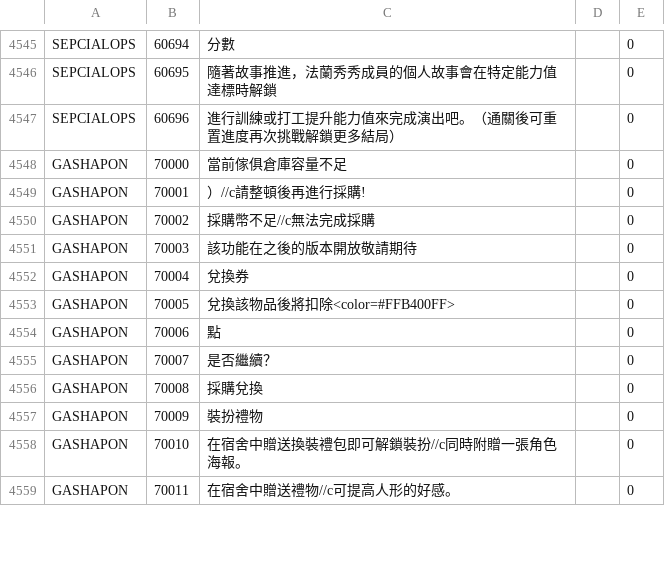
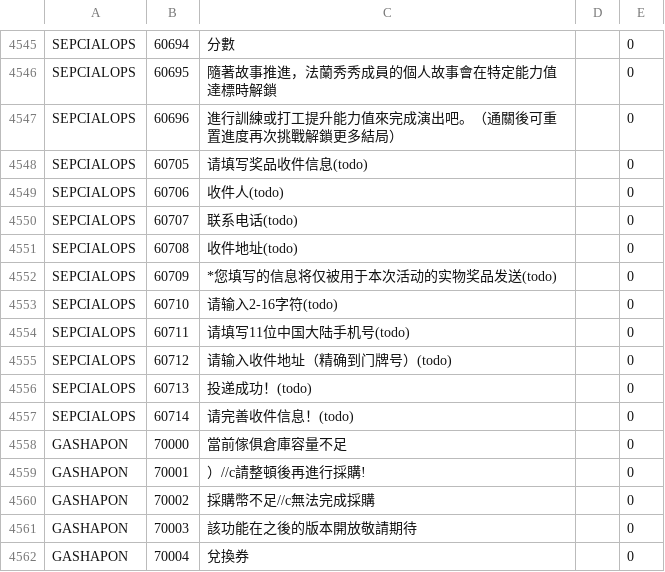
Before and after one commit to gf-data-tools/gf-data-us, a CSV file: asset/language/languagedata_hk.csv, drawn as a sheet; only a part is shown, gaps mark what is left out; the shorter side is filled out with more unchanged rows.

```diff
--- a/asset/language/languagedata_hk.csv
+++ b/asset/language/languagedata_hk.csv
@@ -4547,2 +4547,12 @@ SEPCIALOPS,60695,隨著故事推進，法蘭秀秀成員的個人故事會在特
 SEPCIALOPS,60696,進行訓練或打工提升能力值來完成演出吧。（通關後可重置進度再次挑戰解鎖更多結局）,,0
+SEPCIALOPS,60705,请填写奖品收件信息(todo),,0
+SEPCIALOPS,60706,收件人(todo),,0
+SEPCIALOPS,60707,联系电话(todo),,0
+SEPCIALOPS,60708,收件地址(todo),,0
+SEPCIALOPS,60709,*您填写的信息将仅被用于本次活动的实物奖品发送(todo),,0
+SEPCIALOPS,60710,请输入2-16字符(todo),,0
+SEPCIALOPS,60711,请填写11位中国大陆手机号(todo),,0
+SEPCIALOPS,60712,请输入收件地址（精确到门牌号）(todo),,0
+SEPCIALOPS,60713,投递成功！(todo),,0
+SEPCIALOPS,60714,请完善收件信息！(todo),,0
 GASHAPON,70000,當前傢俱倉庫容量不足,,0
```
Also changed, not shown: asset/language/languagedata.csv, asset/language/languagedata_jp.csv, 8 other files.
